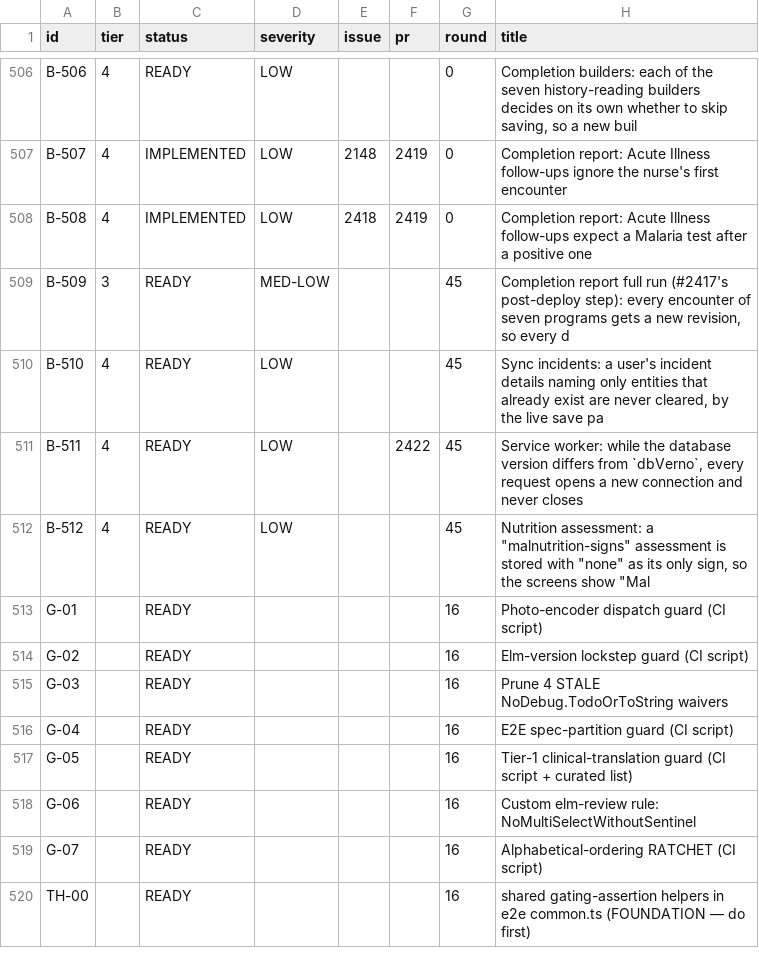
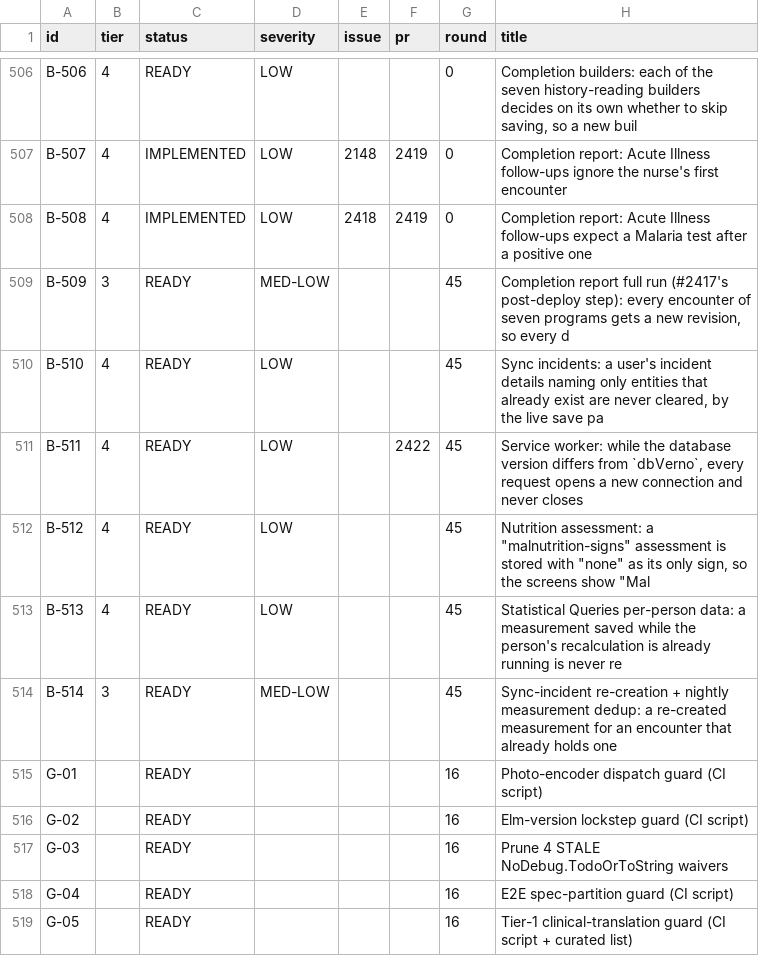
Before and after one commit to TIP-Global-Health/eheza-app, a TSV file: .claude/backlog/index.tsv, drawn as a sheet; only a part is shown, gaps mark what is left out; the shorter side is filled out with more unchanged rows; the diff names each change by its address in the sheet, - before the commit and + after, or states it on an @@ line.

```diff
--- a/.claude/backlog/index.tsv
+++ b/.claude/backlog/index.tsv
+row 513: B-513 | 4 | READY | LOW |  |  | 45 | Statistical Queries per-person data: a measurement saved while the person's recalculation is already running is never re
+row 514: B-514 | 3 | READY | MED-LOW |  |  | 45 | Sync-incident re-creation + nightly measurement dedup: a re-created measurement for an encounter that already holds one
```
Also changed, not shown: 5 other files.
